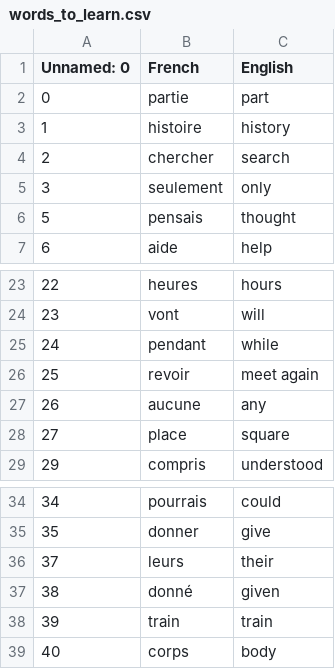
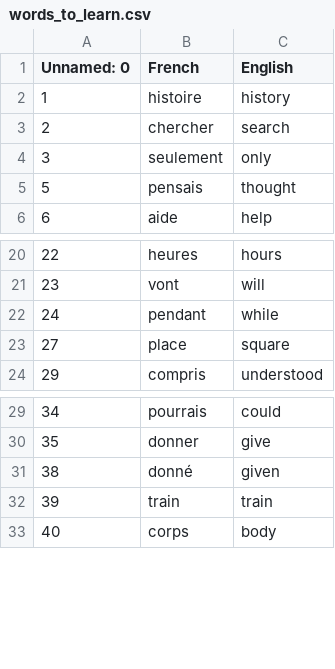
Before and after one commit to Harshit-Soni78/The_100_Days_of_Code, a CSV file: Day-31 Flashy/data/words_to_learn.csv, drawn as a sheet; only a part is shown, gaps mark what is left out; the diff covers the shown part only.

```diff
--- a/Day-31 Flashy/data/words_to_learn.csv
+++ b/Day-31 Flashy/data/words_to_learn.csv
@@ -1,3 +1,2 @@
 Unnamed: 0,French,English
-0,partie,part
 1,histoire,history
@@ -25,4 +22,2 @@ Unnamed: 0,French,English
 24,pendant,while
-25,revoir,meet again
-26,aucune,any
 27,place,square
@@ -35,3 +30,2 @@ Unnamed: 0,French,English
 35,donner,give
-37,leurs,their
 38,donné,given
```
Also changed, not shown: 9 removed rows elsewhere in this file, 34 other files.
